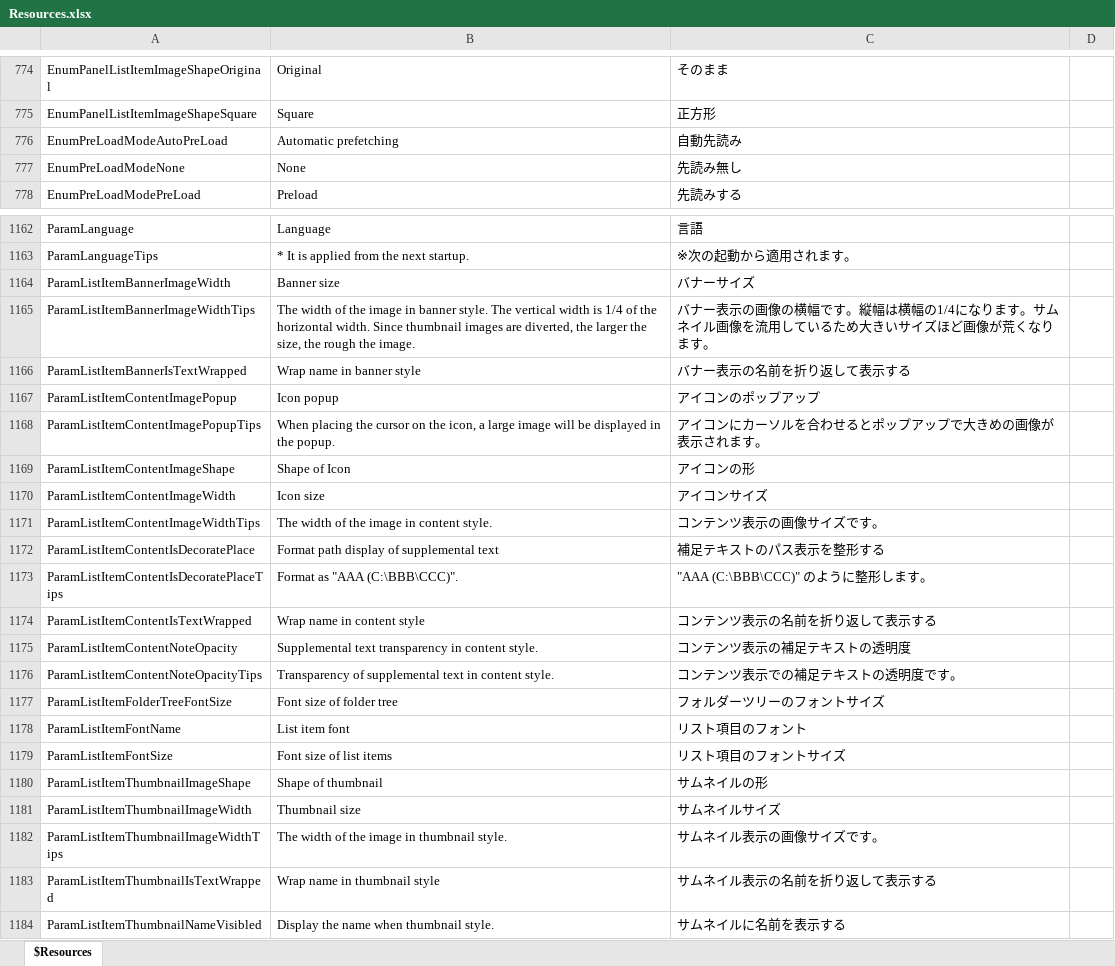
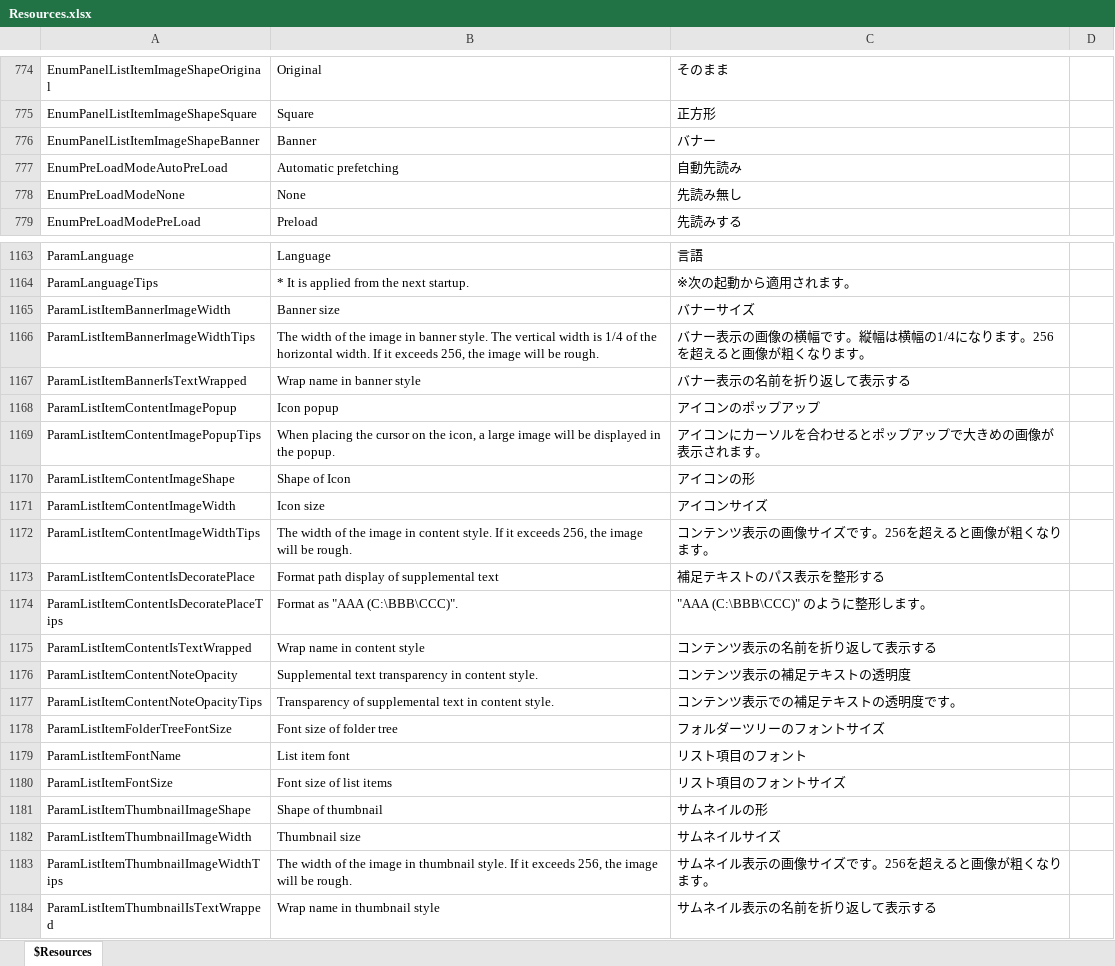
Before and after one commit to karma-sun/neeview, an Excel workbook: Language/Resources.xlsx, sheet $Resources, drawn as a sheet; only a part is shown, gaps mark what is left out; the shorter side is filled out with more unchanged rows; values as stored, in another font and other column widths than the file's, no borders; addresses are those after the commit; the diff names each change by its address in the sheet, - before the commit and + after, or states it on an @@ line.

```diff
--- a/Language/Resources.xlsx (sheet $Resources)
+++ b/Language/Resources.xlsx (sheet $Resources)
+row 776: EnumPanelListItemImageShapeBanner | Banner | バナー
-B1166: …horizontal width. Since thumbnail images are diverted, the larger the size, the rough the image.
+B1166: …horizontal width. If it exceeds 256, the image will be rough.
-C1166: …ります。サムネイル画像を流用しているため大きいサイズほど画像が荒くなりま…
+C1166: …ります。256を超えると画像が粗くなりま…
-B1172: …content style.
+B1172: …content style. If it exceeds 256, the image will be rough.
-C1172: コンテンツ表示の画像サイズです。
+C1172: コンテンツ表示の画像サイズです。256を超えると画像が粗くなります。
-B1183: …thumbnail style.
+B1183: …thumbnail style. If it exceeds 256, the image will be rough.
-C1183: サムネイル表示の画像サイズです。
+C1183: サムネイル表示の画像サイズです。256を超えると画像が粗くなります。
```
Also changed, not shown: 15 other files.
